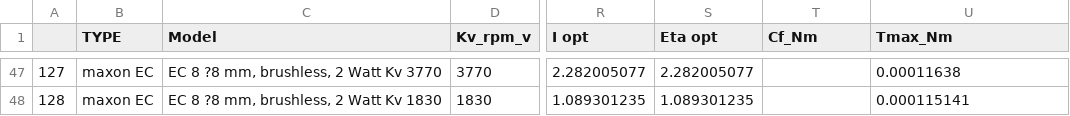
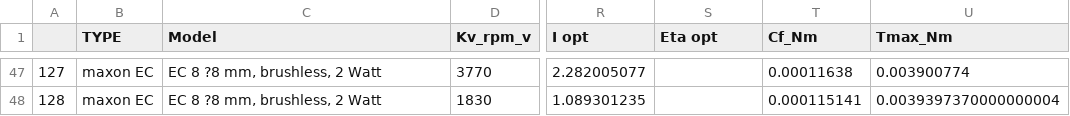
Before and after one commit to YevhenVieskov/multirotor-all, a CSV file: notebooks/Motors/Non-Dominated-Motors.csv, drawn as a sheet; only a part is shown, gaps mark what is left out; the diff covers the shown part only; the diff names each change by its address in the sheet, - before the commit and + after, or states it on an @@ line.

```diff
--- a/notebooks/Motors/Non-Dominated-Motors.csv
+++ b/notebooks/Motors/Non-Dominated-Motors.csv
-C47 (Model): EC 8 ?8 mm, brushless, 2 Watt Kv 3770
+C47 (Model): EC 8 ?8 mm, brushless, 2 Watt
-S47 (Eta opt): 2.282005077
+S47 (Eta opt): (empty)
-T47 (Cf_Nm): (empty)
+T47 (Cf_Nm): 0.00011638
-U47 (Tmax_Nm): 0.00011638
+U47 (Tmax_Nm): 0.003900774
-C48 (Model): EC 8 ?8 mm, brushless, 2 Watt Kv 1830
+C48 (Model): EC 8 ?8 mm, brushless, 2 Watt
-S48 (Eta opt): 1.089301235
+S48 (Eta opt): (empty)
-T48 (Cf_Nm): (empty)
+T48 (Cf_Nm): 0.000115141
-U48 (Tmax_Nm): 0.000115141
+U48 (Tmax_Nm): 0.0039397370000000004
```
Also changed, not shown: 32 edited cells elsewhere in this file, notebooks/Batteries/Non-Dominated-Batteries.csv, notebooks/ESC/ESC_data.csv, 5 other files.
